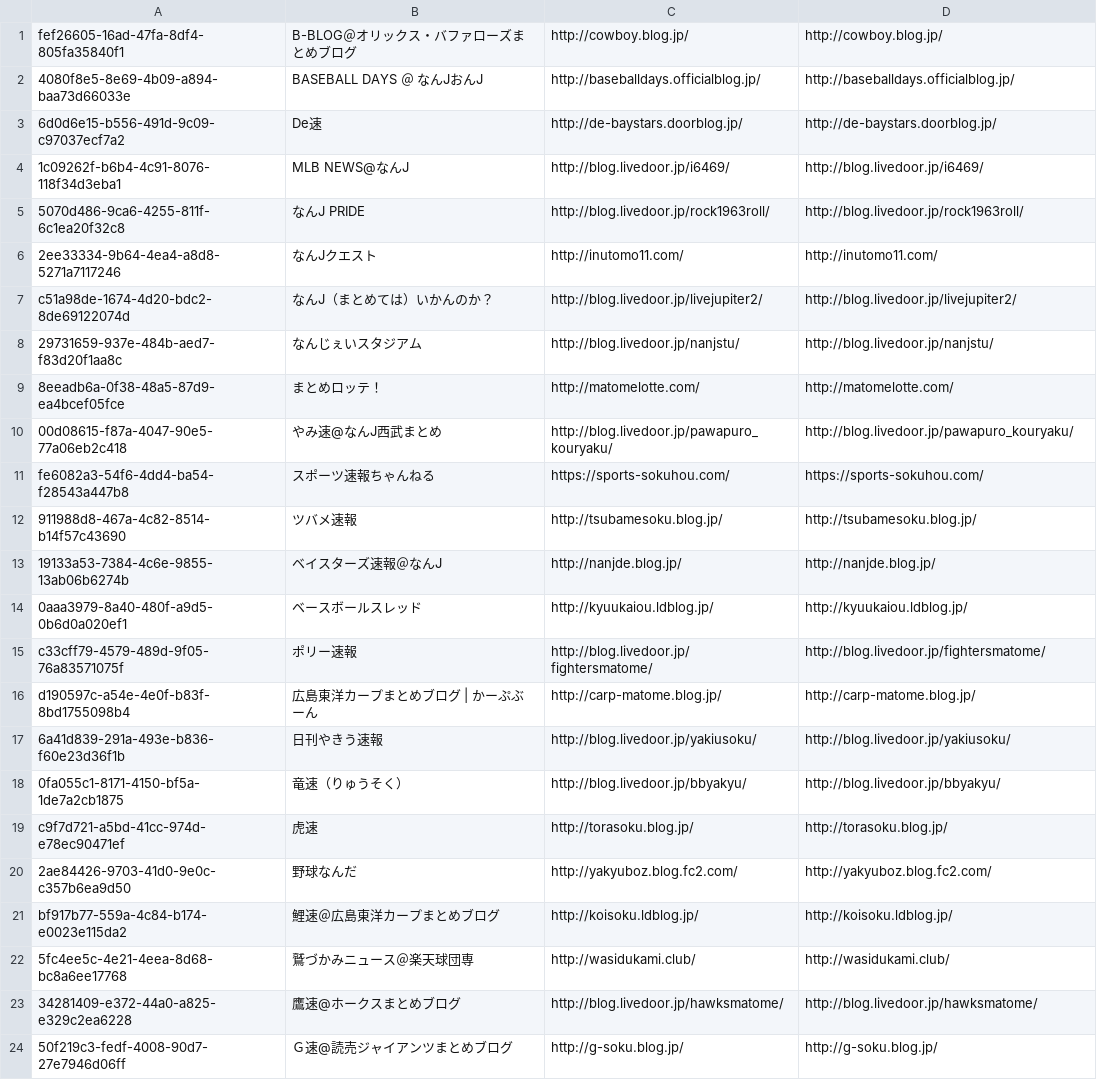
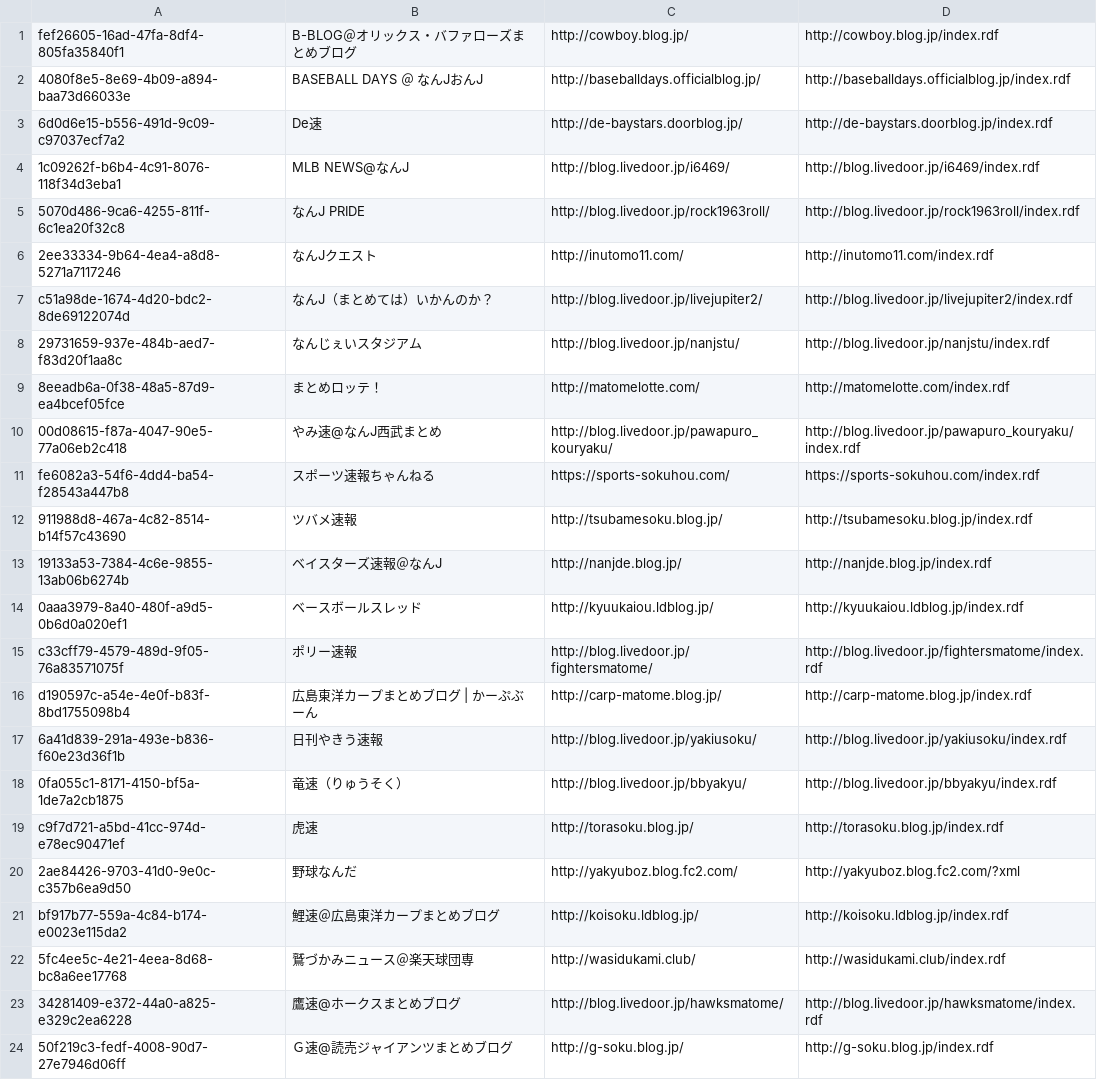
Before and after one commit to sidearrow/playground, a CSV file: downloader/master/baseball.csv, drawn as a sheet.

```diff
--- a/downloader/master/baseball.csv
+++ b/downloader/master/baseball.csv
@@ -1,24 +1,24 @@
-fef26605-16ad-47fa-8df4-805fa35840f1,B-BLOG＠オリックス・バファローズまとめブログ,http://cowboy.blog.jp/,http://cowboy.blog.jp/
-4080f8e5-8e69-4b09-a894-baa73d66033e,BASEBALL DAYS ＠ なんJおんJ,http://baseballdays.officialblog.jp/,http://baseballdays.officialblog.jp/
-6d0d6e15-b556-491d-9c09-c97037ecf7a2,De速,http://de-baystars.doorblog.jp/,http://de-baystars.doorblog.jp/
-1c09262f-b6b4-4c91-8076-118f34d3eba1,MLB NEWS@なんJ,http://blog.livedoor.jp/i6469/,http://blog.livedoor.jp/i6469/
-5070d486-9ca6-4255-811f-6c1ea20f32c8,なんJ PRIDE,http://blog.livedoor.jp/rock1963roll/,http://blog.livedoor.jp/rock1963roll/
-2ee33334-9b64-4ea4-a8d8-5271a7117246,なんJクエスト,http://inutomo11.com/,http://inutomo11.com/
-c51a98de-1674-4d20-bdc2-8de69122074d,なんJ（まとめては）いかんのか？,http://blog.livedoor.jp/livejupiter2/,http://blog.livedoor.jp/livejupiter2/
-29731659-937e-484b-aed7-f83d20f1aa8c,なんじぇいスタジアム,http://blog.livedoor.jp/nanjstu/,http://blog.livedoor.jp/nanjstu/
-8eeadb6a-0f38-48a5-87d9-ea4bcef05fce,まとめロッテ！,http://matomelotte.com/,http://matomelotte.com/
-00d08615-f87a-4047-90e5-77a06eb2c418,やみ速@なんJ西武まとめ,http://blog.livedoor.jp/pawapuro_kouryaku/,http://blog.livedoor.jp/pawapuro_kouryaku/
-fe6082a3-54f6-4dd4-ba54-f28543a447b8,スポーツ速報ちゃんねる,https://sports-sokuhou.com/,https://sports-sokuhou.com/
-911988d8-467a-4c82-8514-b14f57c43690,ツバメ速報,http://tsubamesoku.blog.jp/,http://tsubamesoku.blog.jp/
-19133a53-7384-4c6e-9855-13ab06b6274b,ベイスターズ速報＠なんJ,http://nanjde.blog.jp/,http://nanjde.blog.jp/
-0aaa3979-8a40-480f-a9d5-0b6d0a020ef1,ベースボールスレッド,http://kyuukaiou.ldblog.jp/,http://kyuukaiou.ldblog.jp/
-c33cff79-4579-489d-9f05-76a83571075f,ポリー速報,http://blog.livedoor.jp/fightersmatome/,http://blog.livedoor.jp/fightersmatome/
-d190597c-a54e-4e0f-b83f-8bd1755098b4,広島東洋カープまとめブログ | かーぷぶーん,http://carp-matome.blog.jp/,http://carp-matome.blog.jp/
-6a41d839-291a-493e-b836-f60e23d36f1b,日刊やきう速報,http://blog.livedoor.jp/yakiusoku/,http://blog.livedoor.jp/yakiusoku/
-0fa055c1-8171-4150-bf5a-1de7a2cb1875,竜速（りゅうそく）,http://blog.livedoor.jp/bbyakyu/,http://blog.livedoor.jp/bbyakyu/
-c9f7d721-a5bd-41cc-974d-e78ec90471ef,虎速,http://torasoku.blog.jp/,http://torasoku.blog.jp/
-2ae84426-9703-41d0-9e0c-c357b6ea9d50,野球なんだ,http://yakyuboz.blog.fc2.com/,http://yakyuboz.blog.fc2.com/
-bf917b77-559a-4c84-b174-e0023e115da2,鯉速＠広島東洋カープまとめブログ,http://koisoku.ldblog.jp/,http://koisoku.ldblog.jp/
-5fc4ee5c-4e21-4eea-8d68-bc8a6ee17768,鷲づかみニュース＠楽天球団専,http://wasidukami.club/,http://wasidukami.club/
-34281409-e372-44a0-a825-e329c2ea6228,鷹速@ホークスまとめブログ,http://blog.livedoor.jp/hawksmatome/,http://blog.livedoor.jp/hawksmatome/
-50f219c3-fedf-4008-90d7-27e7946d06ff,Ｇ速@読売ジャイアンツまとめブログ,http://g-soku.blog.jp/,http://g-soku.blog.jp/
+fef26605-16ad-47fa-8df4-805fa35840f1,B-BLOG＠オリックス・バファローズまとめブログ,http://cowboy.blog.jp/,http://cowboy.blog.jp/index.rdf
+4080f8e5-8e69-4b09-a894-baa73d66033e,BASEBALL DAYS ＠ なんJおんJ,http://baseballdays.officialblog.jp/,http://baseballdays.officialblog.jp/index.rdf
+6d0d6e15-b556-491d-9c09-c97037ecf7a2,De速,http://de-baystars.doorblog.jp/,http://de-baystars.doorblog.jp/index.rdf
+1c09262f-b6b4-4c91-8076-118f34d3eba1,MLB NEWS@なんJ,http://blog.livedoor.jp/i6469/,http://blog.livedoor.jp/i6469/index.rdf
+5070d486-9ca6-4255-811f-6c1ea20f32c8,なんJ PRIDE,http://blog.livedoor.jp/rock1963roll/,http://blog.livedoor.jp/rock1963roll/index.rdf
+2ee33334-9b64-4ea4-a8d8-5271a7117246,なんJクエスト,http://inutomo11.com/,http://inutomo11.com/index.rdf
+c51a98de-1674-4d20-bdc2-8de69122074d,なんJ（まとめては）いかんのか？,http://blog.livedoor.jp/livejupiter2/,http://blog.livedoor.jp/livejupiter2/index.rdf
+29731659-937e-484b-aed7-f83d20f1aa8c,なんじぇいスタジアム,http://blog.livedoor.jp/nanjstu/,http://blog.livedoor.jp/nanjstu/index.rdf
+8eeadb6a-0f38-48a5-87d9-ea4bcef05fce,まとめロッテ！,http://matomelotte.com/,http://matomelotte.com/index.rdf
+00d08615-f87a-4047-90e5-77a06eb2c418,やみ速@なんJ西武まとめ,http://blog.livedoor.jp/pawapuro_kouryaku/,http://blog.livedoor.jp/pawapuro_kouryaku/index.rdf
+fe6082a3-54f6-4dd4-ba54-f28543a447b8,スポーツ速報ちゃんねる,https://sports-sokuhou.com/,https://sports-sokuhou.com/index.rdf
+911988d8-467a-4c82-8514-b14f57c43690,ツバメ速報,http://tsubamesoku.blog.jp/,http://tsubamesoku.blog.jp/index.rdf
+19133a53-7384-4c6e-9855-13ab06b6274b,ベイスターズ速報＠なんJ,http://nanjde.blog.jp/,http://nanjde.blog.jp/index.rdf
+0aaa3979-8a40-480f-a9d5-0b6d0a020ef1,ベースボールスレッド,http://kyuukaiou.ldblog.jp/,http://kyuukaiou.ldblog.jp/index.rdf
+c33cff79-4579-489d-9f05-76a83571075f,ポリー速報,http://blog.livedoor.jp/fightersmatome/,http://blog.livedoor.jp/fightersmatome/index.rdf
+d190597c-a54e-4e0f-b83f-8bd1755098b4,広島東洋カープまとめブログ | かーぷぶーん,http://carp-matome.blog.jp/,http://carp-matome.blog.jp/index.rdf
+6a41d839-291a-493e-b836-f60e23d36f1b,日刊やきう速報,http://blog.livedoor.jp/yakiusoku/,http://blog.livedoor.jp/yakiusoku/index.rdf
+0fa055c1-8171-4150-bf5a-1de7a2cb1875,竜速（りゅうそく）,http://blog.livedoor.jp/bbyakyu/,http://blog.livedoor.jp/bbyakyu/index.rdf
+c9f7d721-a5bd-41cc-974d-e78ec90471ef,虎速,http://torasoku.blog.jp/,http://torasoku.blog.jp/index.rdf
+2ae84426-9703-41d0-9e0c-c357b6ea9d50,野球なんだ,http://yakyuboz.blog.fc2.com/,http://yakyuboz.blog.fc2.com/?xml
+bf917b77-559a-4c84-b174-e0023e115da2,鯉速＠広島東洋カープまとめブログ,http://koisoku.ldblog.jp/,http://koisoku.ldblog.jp/index.rdf
+5fc4ee5c-4e21-4eea-8d68-bc8a6ee17768,鷲づかみニュース＠楽天球団専,http://wasidukami.club/,http://wasidukami.club/index.rdf
+34281409-e372-44a0-a825-e329c2ea6228,鷹速@ホークスまとめブログ,http://blog.livedoor.jp/hawksmatome/,http://blog.livedoor.jp/hawksmatome/index.rdf
+50f219c3-fedf-4008-90d7-27e7946d06ff,Ｇ速@読売ジャイアンツまとめブログ,http://g-soku.blog.jp/,http://g-soku.blog.jp/index.rdf
```
Also changed, not shown: downloader/sites.csv, 2 other files.
